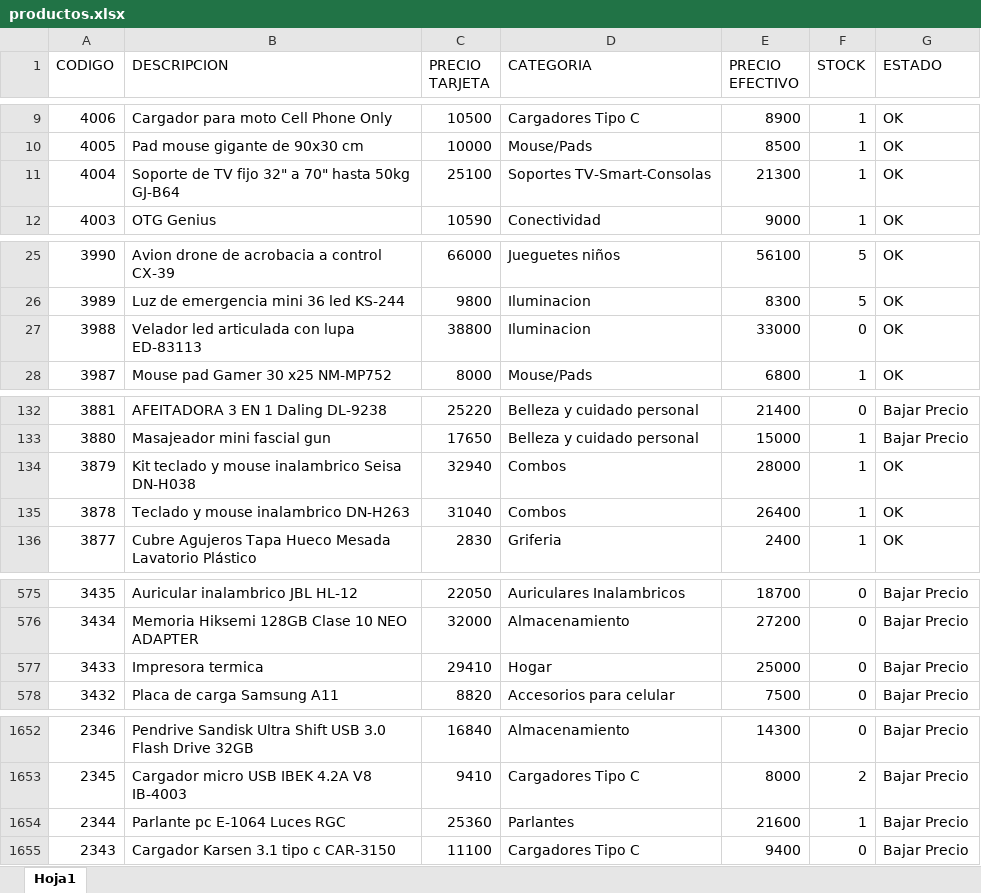
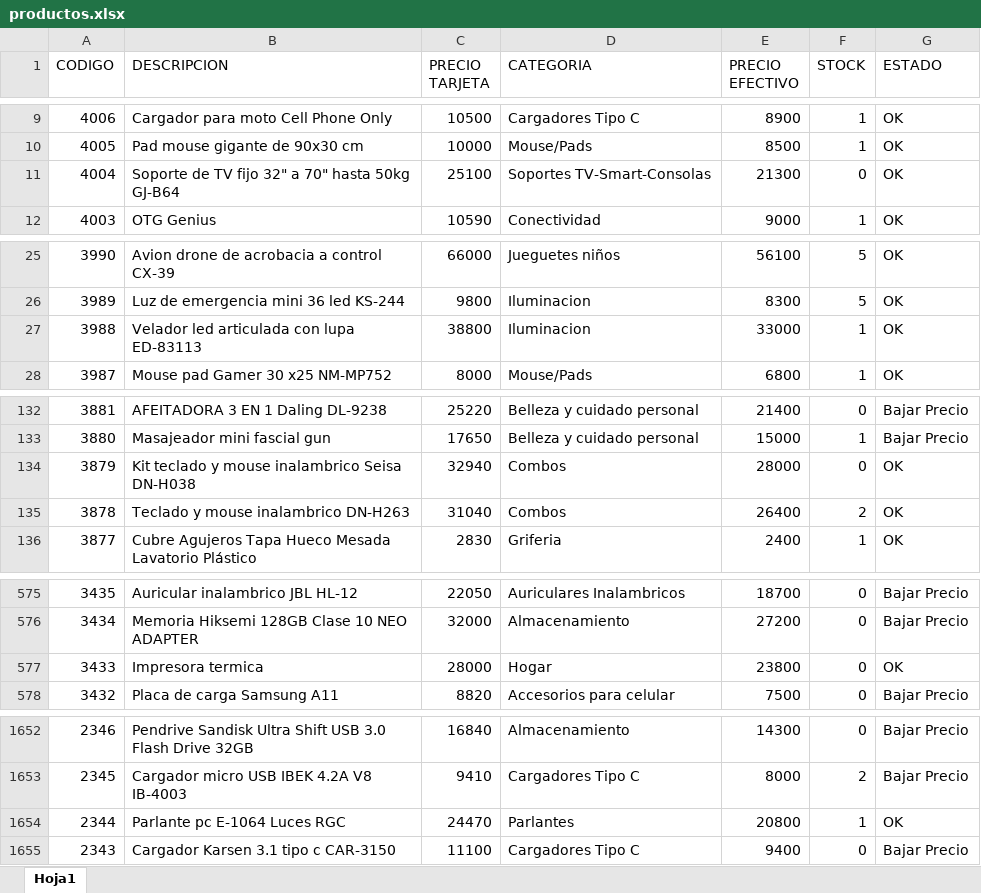
Before and after one commit to Nickbaster/tecnocodys, an Excel workbook: productos.xlsx, sheet Hoja1, drawn as a sheet; only a part is shown, gaps mark what is left out; values as stored, in another font and other column widths than the file's, no borders; the diff covers the shown part only; the diff names each change by its address in the sheet, - before the commit and + after, or states it on an @@ line.

```diff
--- a/productos.xlsx (sheet Hoja1)
+++ b/productos.xlsx (sheet Hoja1)
-F11 (STOCK): 1
+F11 (STOCK): 0
-F27 (STOCK): 0
+F27 (STOCK): 1
-F134 (STOCK): 1
+F134 (STOCK): 0
-F135 (STOCK): 1
+F135 (STOCK): 2
-C577 (PRECIO TARJETA): 29410
+C577 (PRECIO TARJETA): 28000
-E577 (PRECIO EFECTIVO): 25000
+E577 (PRECIO EFECTIVO): 23800
-G577 (ESTADO): Bajar Precio
+G577 (ESTADO): OK
-C1654 (PRECIO TARJETA): 25360
+C1654 (PRECIO TARJETA): 24470
-E1654 (PRECIO EFECTIVO): 21600
+E1654 (PRECIO EFECTIVO): 20800
-G1654 (ESTADO): Bajar Precio
+G1654 (ESTADO): OK
```
Also changed, not shown: 11 edited cells elsewhere in this sheet, 1 other file.
